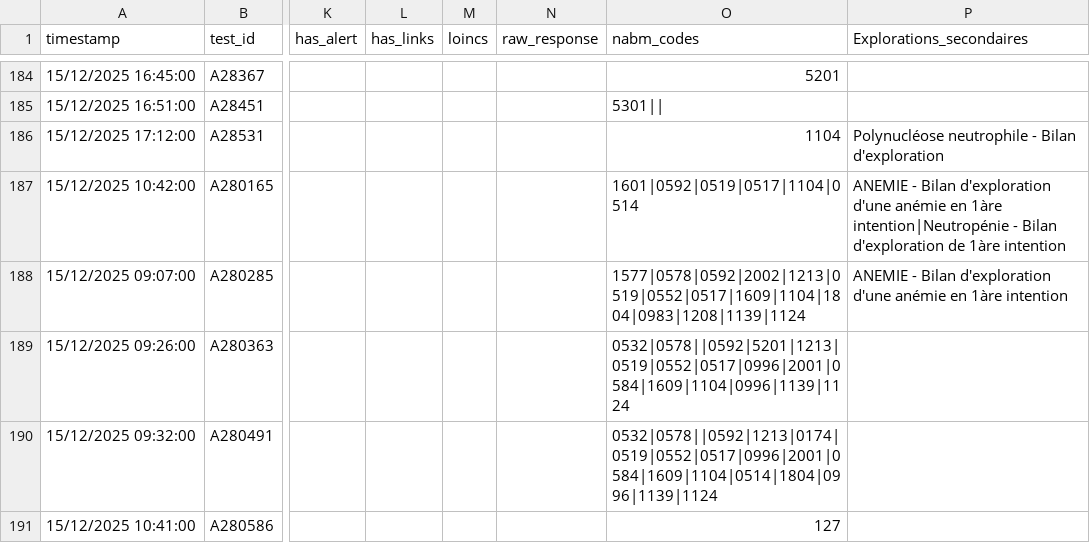
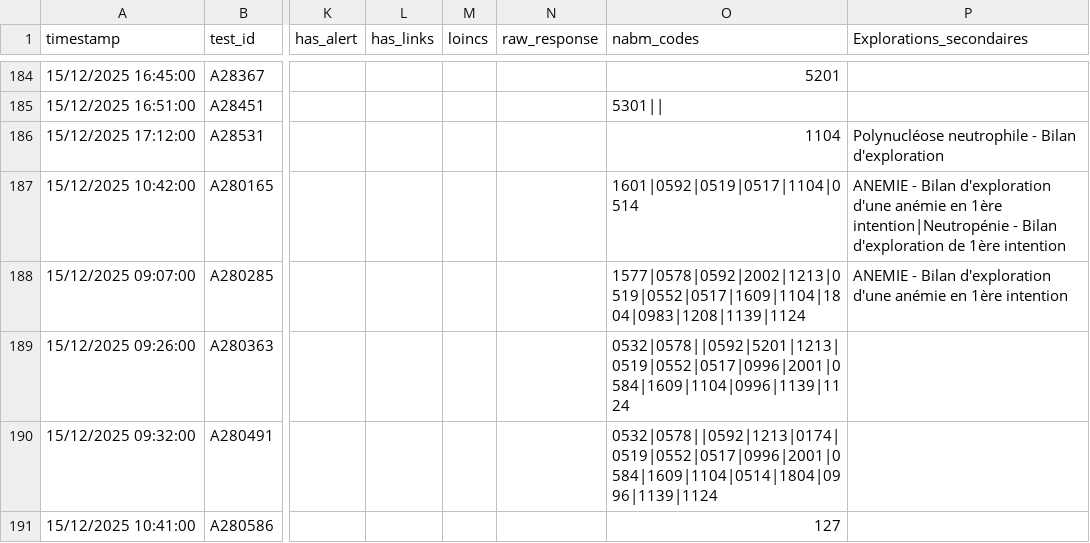
Before and after one commit to BIOrecos/data, a CSV file: results_biorecos.csv, drawn as a sheet; only a part is shown, gaps mark what is left out; the diff covers the shown part only; the diff names each change by its address in the sheet, - before the commit and + after, or states it on an @@ line.

```diff
--- a/results_biorecos.csv
+++ b/results_biorecos.csv
-P187 (Explorations_secondaires): …anémie en 1àre intention|Neutropénie - Bilan d'exploration de 1àre intention
+P187 (Explorations_secondaires): …anémie en 1ère intention|Neutropénie - Bilan d'exploration de 1ère intention
-P188 (Explorations_secondaires): …anémie en 1àre intention
+P188 (Explorations_secondaires): …anémie en 1ère intention
```
Also changed, not shown: 48 edited cells elsewhere in this file.
